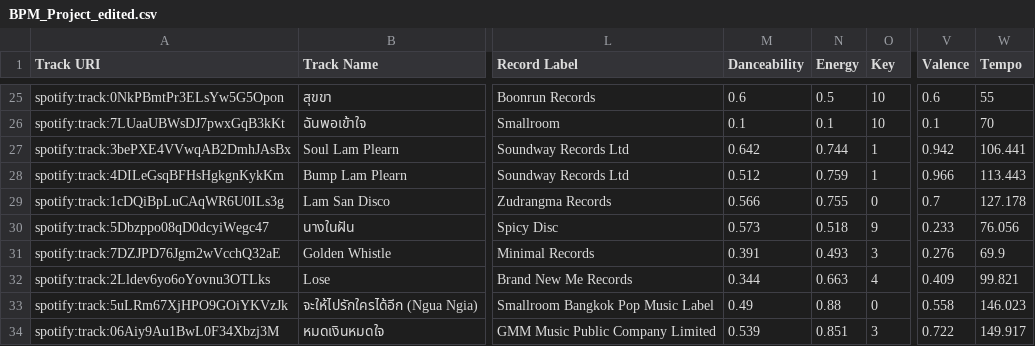
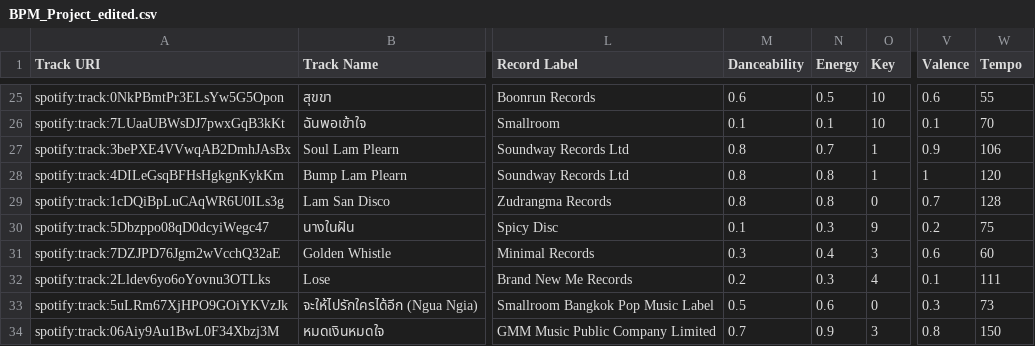
Before and after one commit to Duarnk/Song_viewer, a CSV file: BPM_Project_edited.csv, drawn as a sheet; only a part is shown, gaps mark what is left out; the diff covers the shown part only; the diff names each change by its address in the sheet, - before the commit and + after, or states it on an @@ line.

Commit message:
update BPM data

```diff
--- a/BPM_Project_edited.csv
+++ b/BPM_Project_edited.csv
-M27 (Danceability): 0.642
+M27 (Danceability): 0.8
-N27 (Energy): 0.744
+N27 (Energy): 0.7
-V27 (Valence): 0.942
+V27 (Valence): 0.9
-W27 (Tempo): 106.441
+W27 (Tempo): 106
-M28 (Danceability): 0.512
+M28 (Danceability): 0.8
-N28 (Energy): 0.759
+N28 (Energy): 0.8
-V28 (Valence): 0.966
+V28 (Valence): 1
-W28 (Tempo): 113.443
+W28 (Tempo): 120
-M29 (Danceability): 0.566
+M29 (Danceability): 0.8
-N29 (Energy): 0.755
+N29 (Energy): 0.8
-W29 (Tempo): 127.178
+W29 (Tempo): 128
-M30 (Danceability): 0.573
+M30 (Danceability): 0.1
-N30 (Energy): 0.518
+N30 (Energy): 0.3
-V30 (Valence): 0.233
+V30 (Valence): 0.2
-W30 (Tempo): 76.056
+W30 (Tempo): 75
-M31 (Danceability): 0.391
+M31 (Danceability): 0.3
-N31 (Energy): 0.493
+N31 (Energy): 0.4
-V31 (Valence): 0.276
+V31 (Valence): 0.6
-W31 (Tempo): 69.9
+W31 (Tempo): 60
-M32 (Danceability): 0.344
+M32 (Danceability): 0.2
-N32 (Energy): 0.663
+N32 (Energy): 0.3
-V32 (Valence): 0.409
+V32 (Valence): 0.1
-W32 (Tempo): 99.821
+W32 (Tempo): 111
-M33 (Danceability): 0.49
+M33 (Danceability): 0.5
-N33 (Energy): 0.88
+N33 (Energy): 0.6
-V33 (Valence): 0.558
+V33 (Valence): 0.3
-W33 (Tempo): 146.023
+W33 (Tempo): 73
-M34 (Danceability): 0.539
+M34 (Danceability): 0.7
-N34 (Energy): 0.851
+N34 (Energy): 0.9
-V34 (Valence): 0.722
+V34 (Valence): 0.8
-W34 (Tempo): 149.917
+W34 (Tempo): 150
```
Also changed, not shown: 80 edited cells elsewhere in this file.
